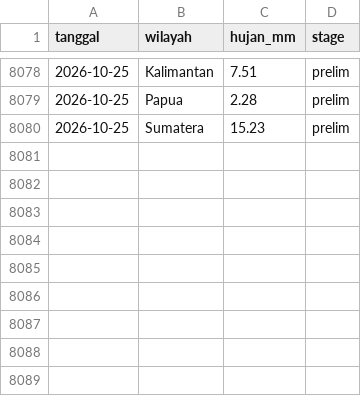
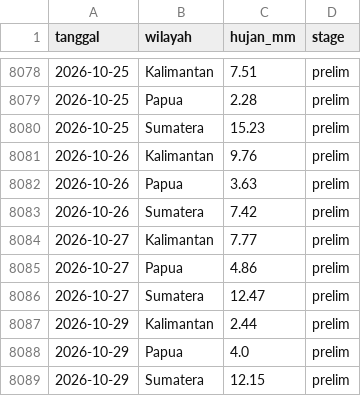
Before and after one commit to kairo31/pantau-karhutla, a CSV file: data/rain_daily.csv, drawn as a sheet; only a part is shown, gaps mark what is left out.

```diff
--- a/data/rain_daily.csv
+++ b/data/rain_daily.csv
@@ -8080 +8080,10 @@ tanggal,wilayah,hujan_mm,stage
 2026-10-25,Sumatera,15.23,prelim
+2026-10-26,Kalimantan,9.76,prelim
+2026-10-26,Papua,3.63,prelim
+2026-10-26,Sumatera,7.42,prelim
+2026-10-27,Kalimantan,7.77,prelim
+2026-10-27,Papua,4.86,prelim
+2026-10-27,Sumatera,12.47,prelim
+2026-10-29,Kalimantan,2.44,prelim
+2026-10-29,Papua,4.0,prelim
+2026-10-29,Sumatera,12.15,prelim
```
Also changed, not shown: 4 other files.
